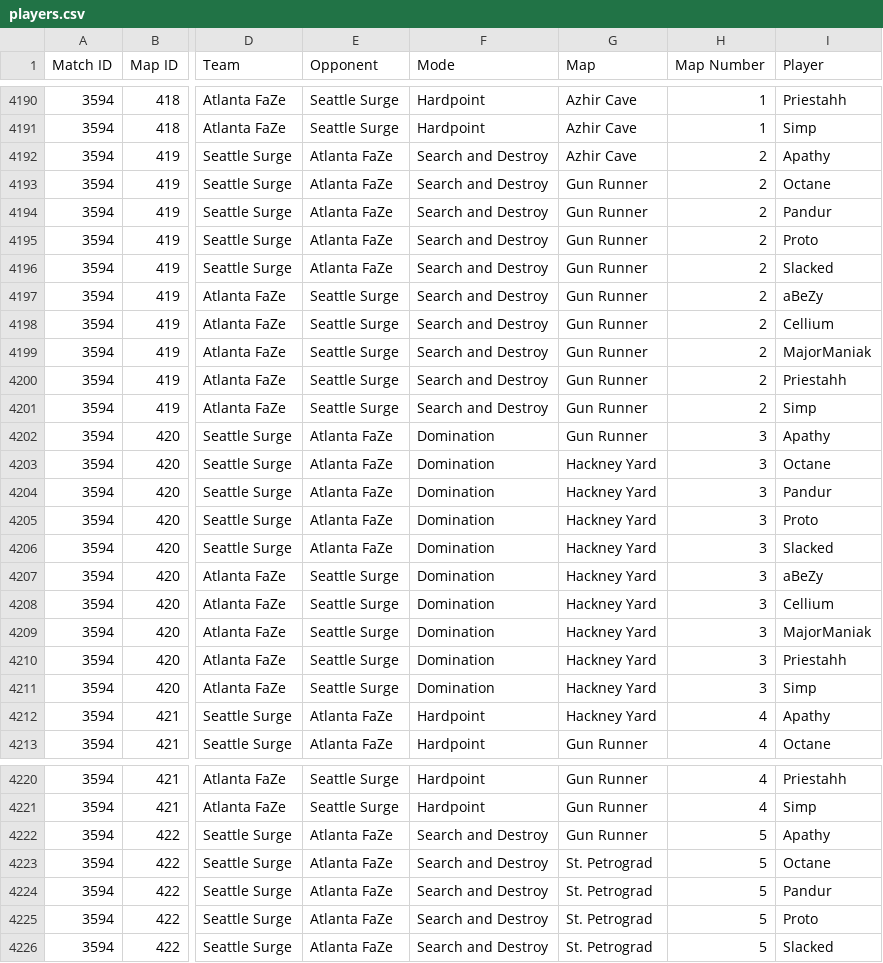
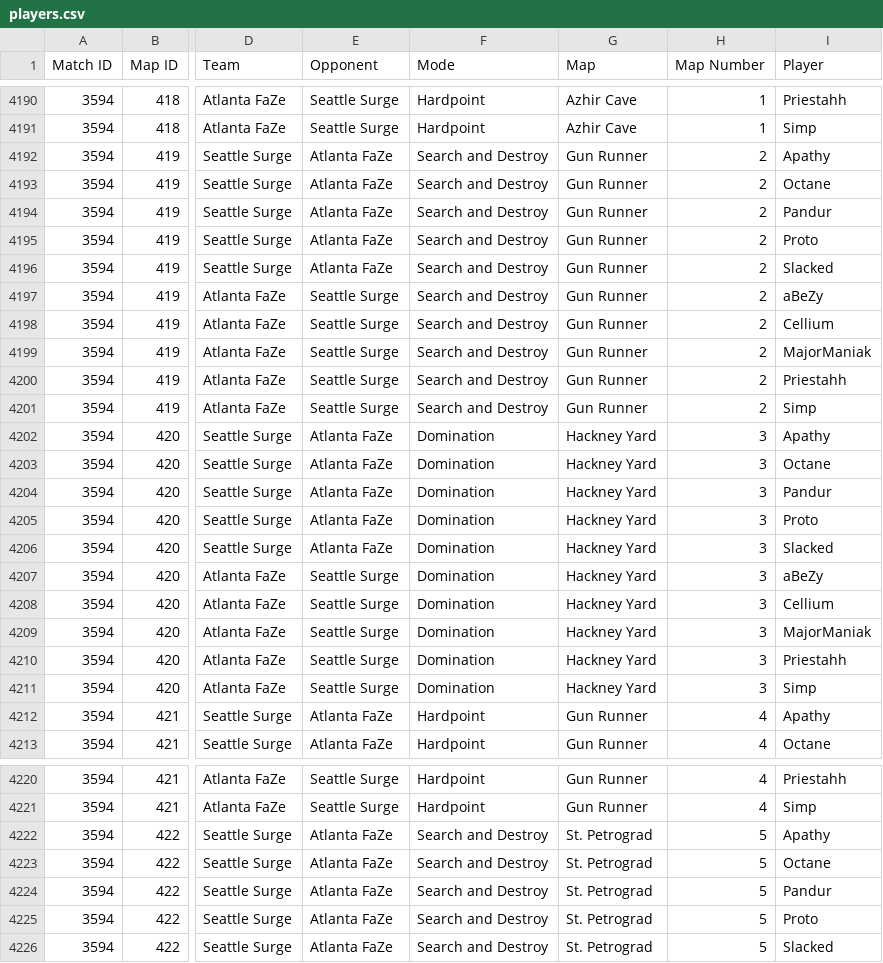
Before and after one commit to cford23/cod-stats-tool, a CSV file: data/players.csv, drawn as a sheet; only a part is shown, gaps mark what is left out; the diff names each change by its address in the sheet, - before the commit and + after, or states it on an @@ line.

Commit message:
Fixed player data error
Maps for Atlanta vs Seattle match at Minnesota event for player data were off by one line

```diff
--- a/data/players.csv
+++ b/data/players.csv
-G4192 (Map): Azhir Cave
+G4192 (Map): Gun Runner
-G4202 (Map): Gun Runner
+G4202 (Map): Hackney Yard
-G4212 (Map): Hackney Yard
+G4212 (Map): Gun Runner
-G4222 (Map): Gun Runner
+G4222 (Map): St. Petrograd
```
